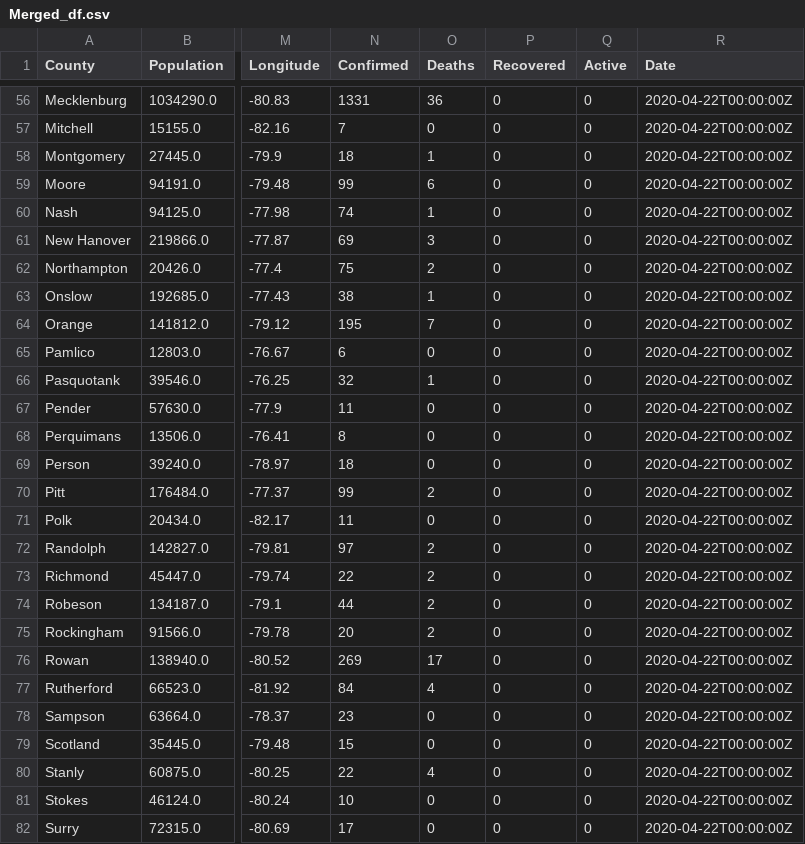
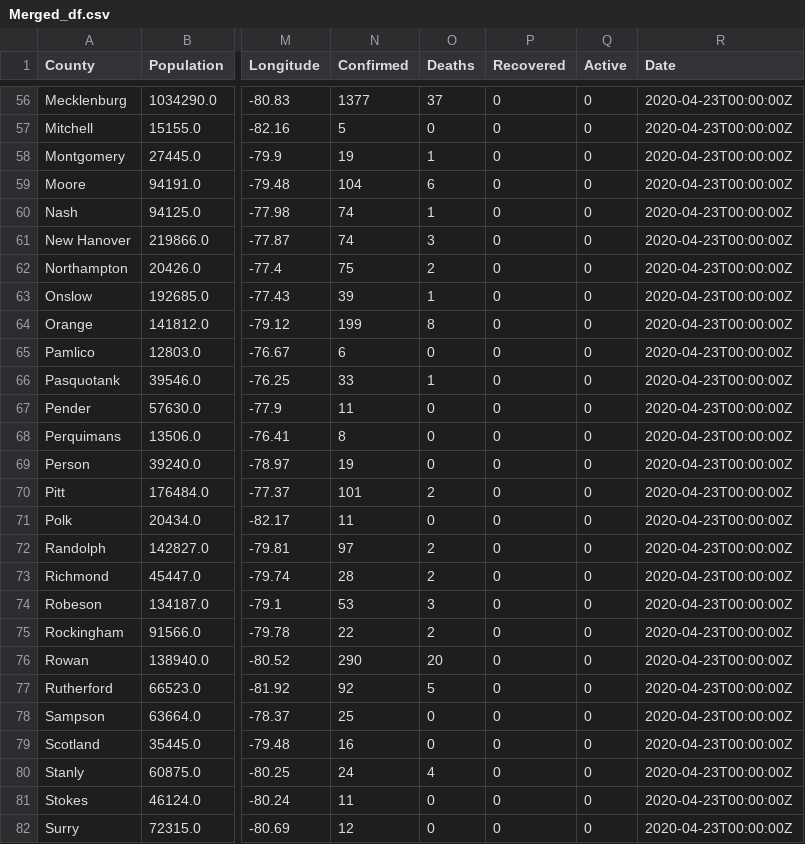
Before and after one commit to gshreve01/Covid19-CensusData-Comparison, a CSV file: Merged_df.csv, drawn as a sheet; only a part is shown, gaps mark what is left out; the diff covers the shown part only; the diff names each change by its address in the sheet, - before the commit and + after, or states it on an @@ line.

```diff
--- a/Merged_df.csv
+++ b/Merged_df.csv
-N56 (Confirmed): 1331
+N56 (Confirmed): 1377
-O56 (Deaths): 36
+O56 (Deaths): 37
-R56:R82 (Date): 2020-04-22T00:00:00Z
+R56:R82 (Date): 2020-04-23T00:00:00Z
-N57 (Confirmed): 7
+N57 (Confirmed): 5
-N58 (Confirmed): 18
+N58 (Confirmed): 19
-N59 (Confirmed): 99
+N59 (Confirmed): 104
-N61 (Confirmed): 69
+N61 (Confirmed): 74
-N63 (Confirmed): 38
+N63 (Confirmed): 39
-N64 (Confirmed): 195
+N64 (Confirmed): 199
-O64 (Deaths): 7
+O64 (Deaths): 8
-N66 (Confirmed): 32
+N66 (Confirmed): 33
-N69 (Confirmed): 18
+N69 (Confirmed): 19
-N70 (Confirmed): 99
+N70 (Confirmed): 101
-N73 (Confirmed): 22
+N73 (Confirmed): 28
-N74 (Confirmed): 44
+N74 (Confirmed): 53
-O74 (Deaths): 2
+O74 (Deaths): 3
-N75 (Confirmed): 20
+N75 (Confirmed): 22
-N76 (Confirmed): 269
+N76 (Confirmed): 290
-O76 (Deaths): 17
+O76 (Deaths): 20
-N77 (Confirmed): 84
+N77 (Confirmed): 92
-O77 (Deaths): 4
+O77 (Deaths): 5
-N78 (Confirmed): 23
+N78 (Confirmed): 25
-N79 (Confirmed): 15
+N79 (Confirmed): 16
-N80 (Confirmed): 22
+N80 (Confirmed): 24
-N81 (Confirmed): 10
+N81 (Confirmed): 11
-N82 (Confirmed): 17
+N82 (Confirmed): 12
```
Also changed, not shown: 111 edited cells elsewhere in this file, 9 other files.
